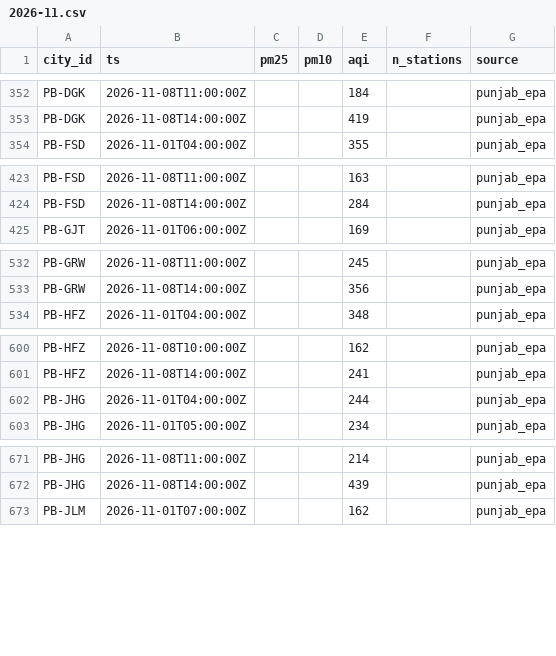
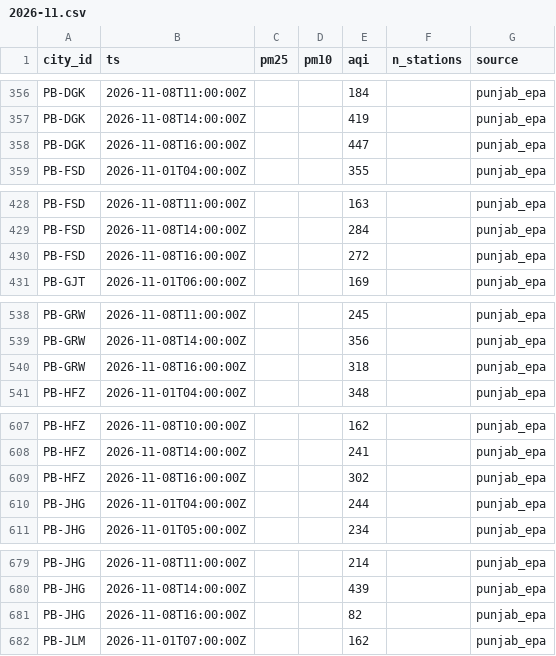
Before and after one commit to Xftab/airlume, a CSV file: data/archive/city_hourly/punjab_epa/2026-11.csv, drawn as a sheet; only a part is shown, gaps mark what is left out; the diff covers the shown part only; the diff names each change by its address in the sheet, - before the commit and + after, or states it on an @@ line.

```diff
--- a/data/archive/city_hourly/punjab_epa/2026-11.csv
+++ b/data/archive/city_hourly/punjab_epa/2026-11.csv
+row 358: PB-DGK | 2026-11-08T16:00:00Z |  |  | 447 |  | punjab_epa
+row 430: PB-FSD | 2026-11-08T16:00:00Z |  |  | 272 |  | punjab_epa
+row 540: PB-GRW | 2026-11-08T16:00:00Z |  |  | 318 |  | punjab_epa
+row 609: PB-HFZ | 2026-11-08T16:00:00Z |  |  | 302 |  | punjab_epa
+row 681: PB-JHG | 2026-11-08T16:00:00Z |  |  | 82 |  | punjab_epa
```
Also changed, not shown: 27 added rows and 6 edited cells elsewhere in this file, data/archive/forecasts/punjab_epa_forecast/2026-11.csv, data/archive/readings/punjab_epa/2026-11.csv.
